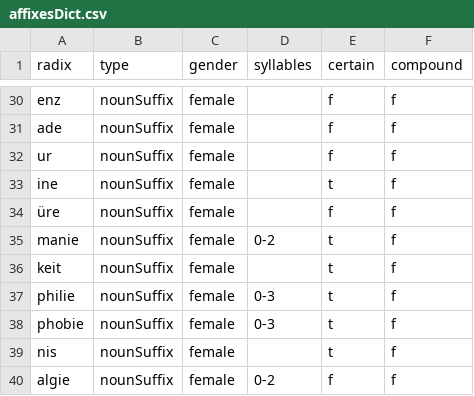
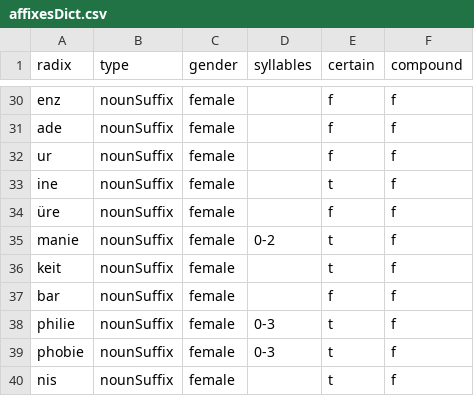
Before and after one commit to Rex2002/songGenerator, a CSV file: src/main/resources/dictionary/affixesDict.csv, drawn as a sheet; only a part is shown, gaps mark what is left out; the shorter side is filled out with more unchanged rows.

Commit message:
Added compound affix

```diff
--- a/src/main/resources/dictionary/affixesDict.csv
+++ b/src/main/resources/dictionary/affixesDict.csv
@@ -36,2 +36,3 @@ manie,nounSuffix,female,0-2,t,f
 keit,nounSuffix,female,,t,f
+bar,nounSuffix,female,,f,f
 philie,nounSuffix,female,0-3,t,f
```
